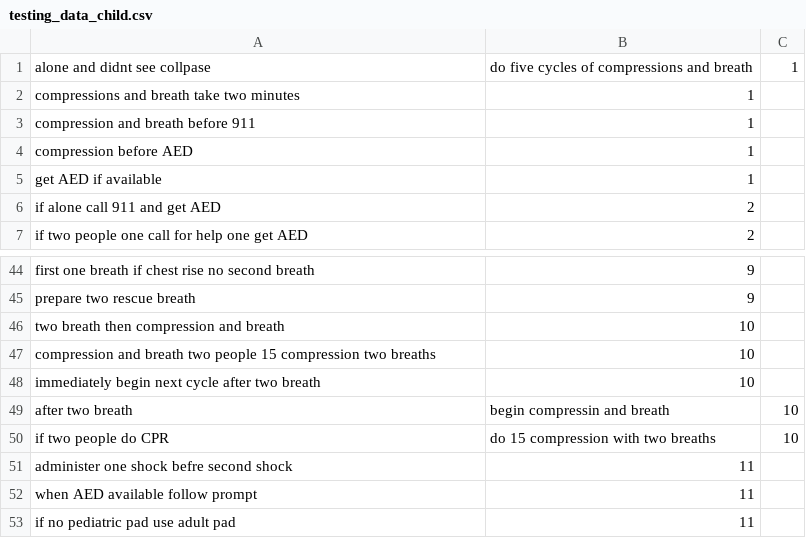
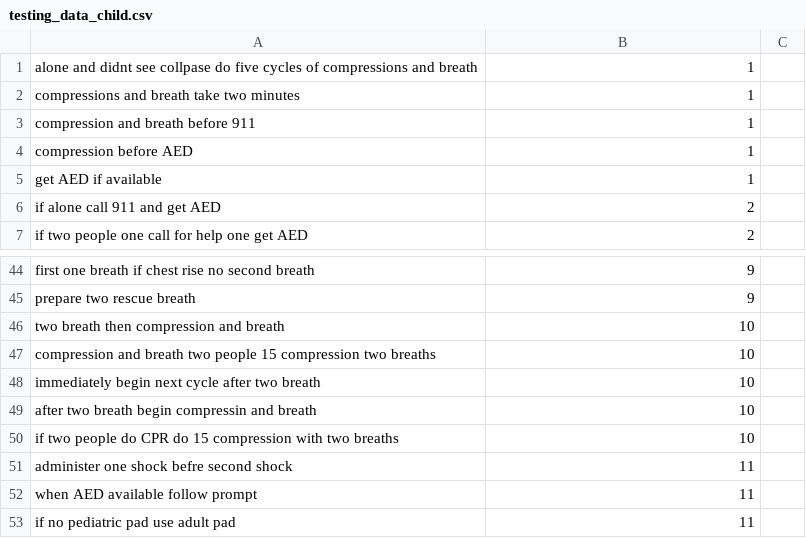
Before and after one commit to zhongeric/mhacks-11, a CSV file: madhav/testing_data_child.csv, drawn as a sheet; only a part is shown, gaps mark what is left out; removed rows and columns are numbered as before the commit, all else as after; the diff names each change by its address in the sheet, - before the commit and + after, or states it on an @@ line.

Commit message:
Update testing_data_child.csv

```diff
--- a/madhav/testing_data_child.csv
+++ b/madhav/testing_data_child.csv
-row 1: alone and didnt see collpase | do five cycles of compressions and breath | 1
+row 1: alone and didnt see collpase do five cycles of compressions and breath | 1
-row 49: after two breath | begin compressin and breath | 10
-row 50: if two people do CPR | do 15 compression with two breaths | 10
+row 49: after two breath begin compressin and breath | 10
+row 50: if two people do CPR do 15 compression with two breaths | 10
```
